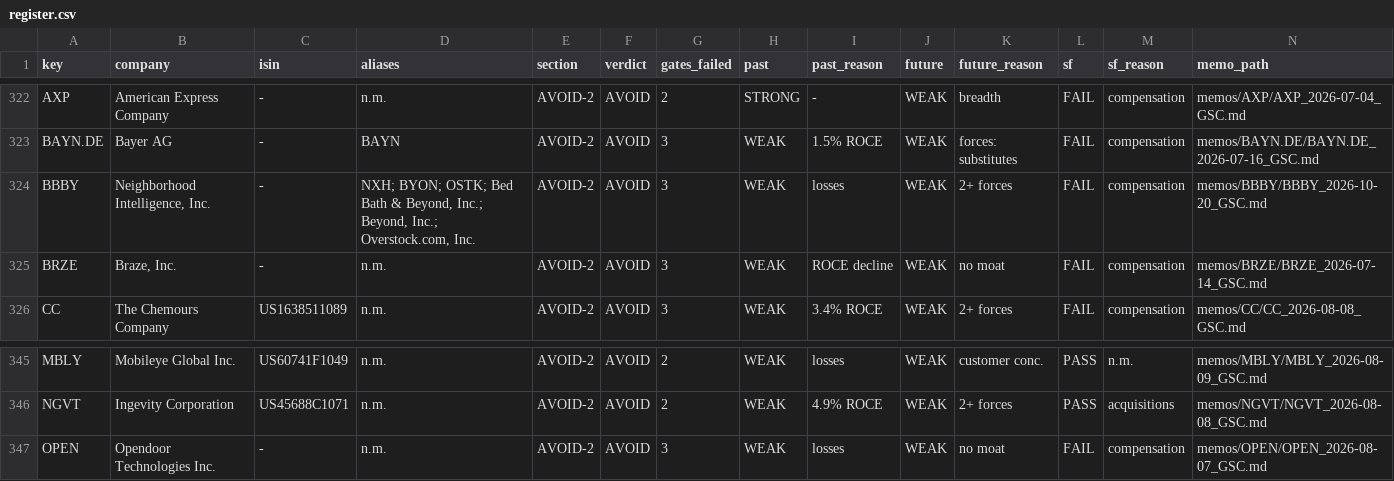
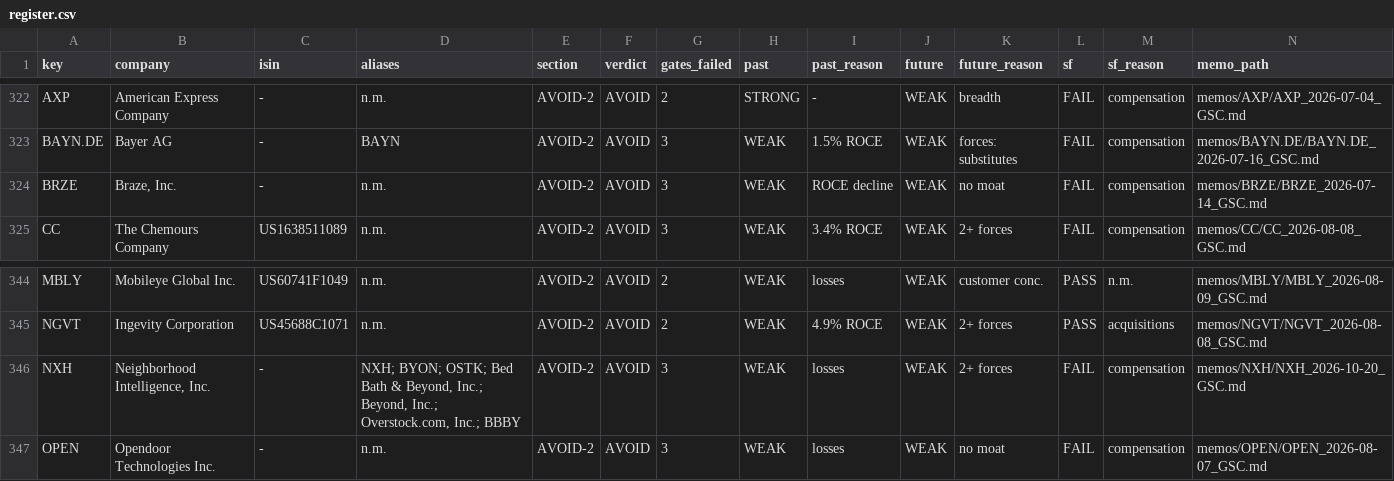
Before and after one commit to jakubhoryna/Value-Investing-Research, a CSV file: register.csv, drawn as a sheet; only a part is shown, gaps mark what is left out; removed rows and columns are numbered as before the commit, all else as after; rows hold the shown columns only; the diff names each change by its address in the sheet, - before the commit and + after, or states it on an @@ line.

```diff
--- a/register.csv
+++ b/register.csv
-row 324: BBBY | Neighborhood Intelligence, Inc. | - | NXH; BYON; OSTK; Bed Bath & Beyond, Inc.; Beyond, Inc.; Overstock.com, Inc. | AVOID-2 | AVOID | 3 | WEAK | losses | WEAK | 2+ forces | FAIL | compensation | memos/BBBY/BBBY_2026-10-20_GSC.md
+row 346: NXH | Neighborhood Intelligence, Inc. | - | NXH; BYON; OSTK; Bed Bath & Beyond, Inc.; Beyond, Inc.; Overstock.com, Inc.; BBBY | AVOID-2 | AVOID | 3 | WEAK | losses | WEAK | 2+ forces | FAIL | compensation | memos/NXH/NXH_2026-10-20_GSC.md
```
Also changed, not shown: 5 other files.
